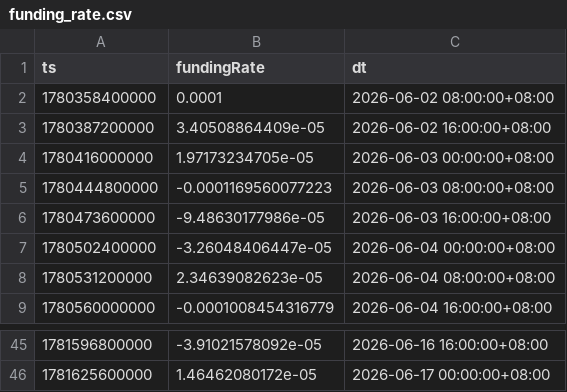
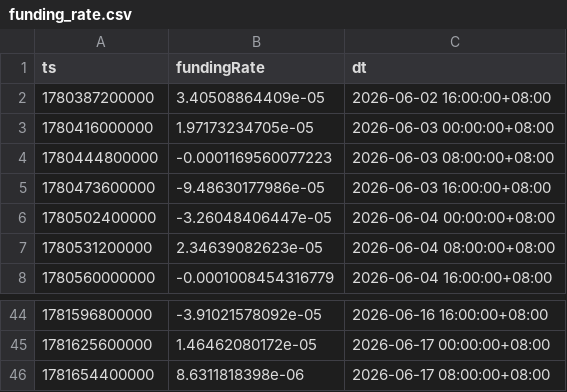
Before and after one commit to jabine9966/project, a CSV file: data/funding_rate.csv, drawn as a sheet; only a part is shown, gaps mark what is left out; removed rows and columns are numbered as before the commit, all else as after; the diff names each change by its address in the sheet, - before the commit and + after, or states it on an @@ line.

```diff
--- a/data/funding_rate.csv
+++ b/data/funding_rate.csv
-row 2: 1780358400000 | 0.0001 | 2026-06-02 08:00:00+08:00
+row 46: 1781654400000 | 8.6311818398e-06 | 2026-06-17 08:00:00+08:00
```
Also changed, not shown: data/ohlcv_15m.csv, data/ohlcv_1h.csv, 13 other files.
